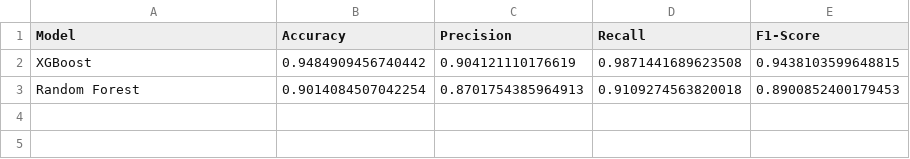
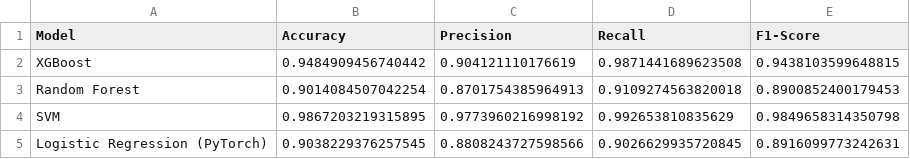
Before and after one commit to bharath4980/MindMetrics-STREL, a CSV file: results/metrics/model_metrics.csv, drawn as a sheet.

Commit message:
added all models

```diff
--- a/results/metrics/model_metrics.csv
+++ b/results/metrics/model_metrics.csv
@@ -3 +3,3 @@ XGBoost,0.9484909456740442,0.904121110176619,0.9871441689623508,0.94381035996488
 Random Forest,0.9014084507042254,0.8701754385964913,0.9109274563820018,0.8900852400179453
+SVM,0.9867203219315895,0.9773960216998192,0.992653810835629,0.9849658314350798
+Logistic Regression (PyTorch),0.9038229376257545,0.8808243727598566,0.9026629935720845,0.8916099773242631
```
Also changed, not shown: 7 other files.
